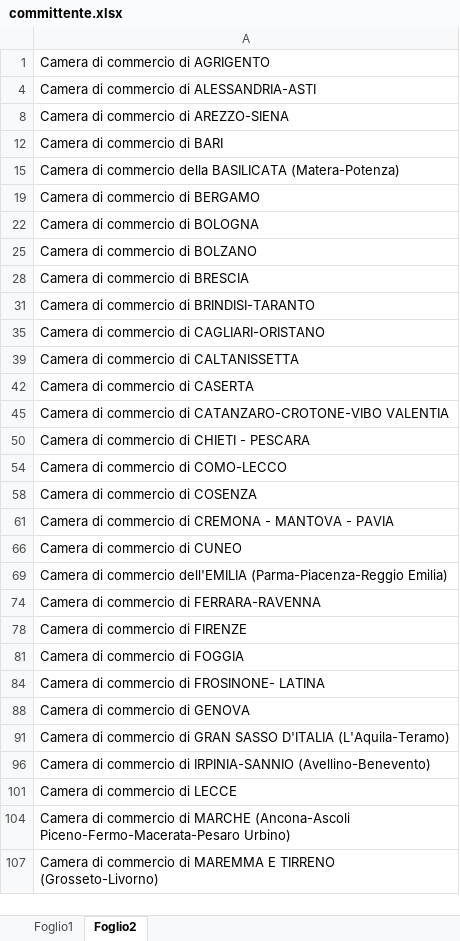
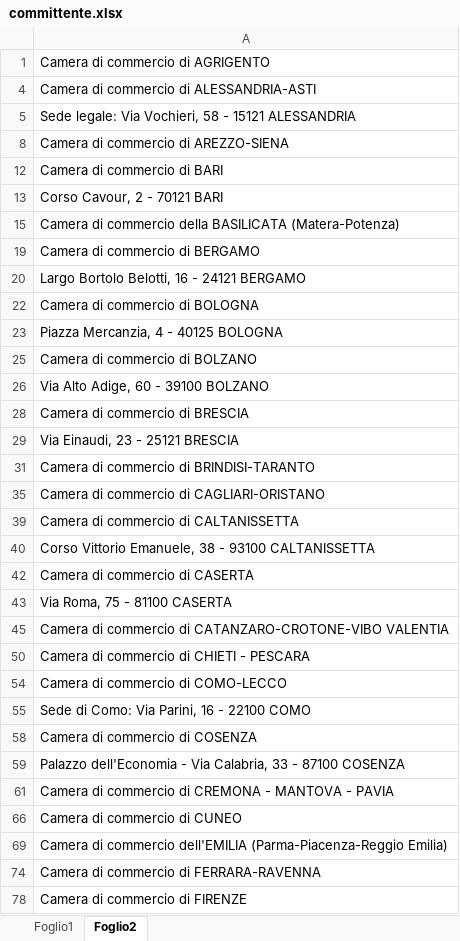
Before and after one commit to fsalatesantone/ProID, an Excel workbook: data/lookups/committente.xlsx, sheet Foglio2, drawn as a sheet; only a part is shown; the shorter side is filled out with more unchanged rows; values as stored, in another font and other column widths than the file's, no borders; charts and pictures not drawn; the diff covers the shown part only; the diff names each change by its address in the sheet, - before the commit and + after, or states it on an @@ line.

```diff
--- a/data/lookups/committente.xlsx (sheet Foglio2)
+++ b/data/lookups/committente.xlsx (sheet Foglio2)
@@ row 5 unhidden: Sede legale: Via Vochieri, 58 - 15121 ALESSANDRIA @@
@@ row 13 unhidden: Corso Cavour, 2 - 70121 BARI @@
@@ row 20 unhidden: Largo Bortolo Belotti, 16 - 24121 BERGAMO @@
@@ row 23 unhidden: Piazza Mercanzia, 4 - 40125 BOLOGNA @@
@@ row 26 unhidden: Via Alto Adige, 60 - 39100 BOLZANO @@
@@ row 29 unhidden: Via Einaudi, 23 - 25121 BRESCIA @@
@@ row 40 unhidden: Corso Vittorio Emanuele, 38 - 93100 CALTANISSETTA @@
@@ row 43 unhidden: Via Roma, 75 - 81100 CASERTA @@
@@ row 55 unhidden: Sede di Como: Via Parini, 16 - 22100 COMO @@
@@ row 59 unhidden: Palazzo dell'Economia - Via Calabria, 33 - 87100 COSENZA @@
```
Also changed, not shown: 6 hidden or unhidden rows elsewhere in this sheet, sheet Foglio1, charts or pictures, data/lookups/livello_territoriale.xlsx, data/lookups/output.xlsx, 5 other files.
